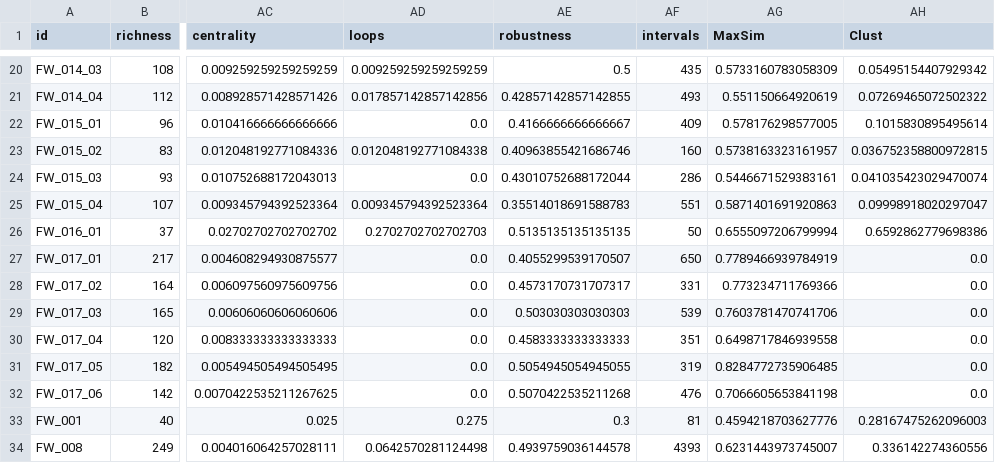
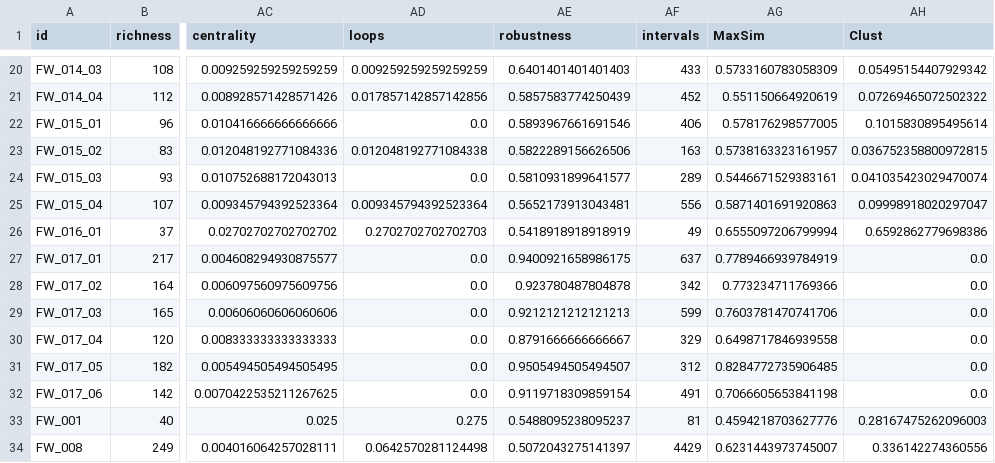
Before and after one commit to BecksLab/ms_feature_selection, a CSV file: code/data/weboflife/weboflife_summary.csv, drawn as a sheet; only a part is shown, gaps mark what is left out; the diff covers the shown part only; the diff names each change by its address in the sheet, - before the commit and + after, or states it on an @@ line.

```diff
--- a/code/data/weboflife/weboflife_summary.csv
+++ b/code/data/weboflife/weboflife_summary.csv
-AE20 (robustness): 0.5
+AE20 (robustness): 0.6401401401401403
-AF20 (intervals): 435
+AF20 (intervals): 433
-AE21 (robustness): 0.42857142857142855
+AE21 (robustness): 0.5857583774250439
-AF21 (intervals): 493
+AF21 (intervals): 452
-AE22 (robustness): 0.4166666666666667
+AE22 (robustness): 0.5893967661691546
-AF22 (intervals): 409
+AF22 (intervals): 406
-AE23 (robustness): 0.40963855421686746
+AE23 (robustness): 0.5822289156626506
-AF23 (intervals): 160
+AF23 (intervals): 163
-AE24 (robustness): 0.43010752688172044
+AE24 (robustness): 0.5810931899641577
-AF24 (intervals): 286
+AF24 (intervals): 289
-AE25 (robustness): 0.35514018691588783
+AE25 (robustness): 0.5652173913043481
-AF25 (intervals): 551
+AF25 (intervals): 556
-AE26 (robustness): 0.5135135135135135
+AE26 (robustness): 0.5418918918918919
-AF26 (intervals): 50
+AF26 (intervals): 49
-AE27 (robustness): 0.4055299539170507
+AE27 (robustness): 0.9400921658986175
-AF27 (intervals): 650
+AF27 (intervals): 637
-AE28 (robustness): 0.4573170731707317
+AE28 (robustness): 0.923780487804878
-AF28 (intervals): 331
+AF28 (intervals): 342
-AE29 (robustness): 0.503030303030303
+AE29 (robustness): 0.9212121212121213
-AF29 (intervals): 539
+AF29 (intervals): 599
-AE30 (robustness): 0.4583333333333333
+AE30 (robustness): 0.8791666666666667
-AF30 (intervals): 351
+AF30 (intervals): 329
-AE31 (robustness): 0.5054945054945055
+AE31 (robustness): 0.9505494505494507
-AF31 (intervals): 319
+AF31 (intervals): 312
-AE32 (robustness): 0.5070422535211268
+AE32 (robustness): 0.9119718309859154
-AF32 (intervals): 476
+AF32 (intervals): 491
-AE33 (robustness): 0.3
+AE33 (robustness): 0.5488095238095237
-AE34 (robustness): 0.4939759036144578
+AE34 (robustness): 0.5072043275141397
-AF34 (intervals): 4393
+AF34 (intervals): 4429
```
Also changed, not shown: 31 edited cells elsewhere in this file, code/data/cleaned/all_networks.csv, code/data/cleaned/vermaat_subset.csv, 4 other files.
